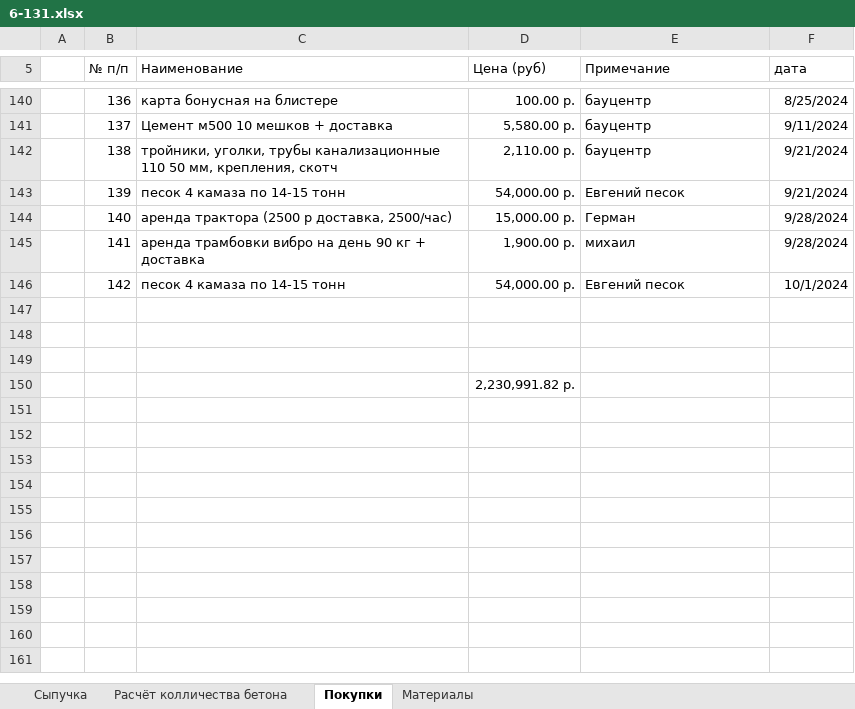
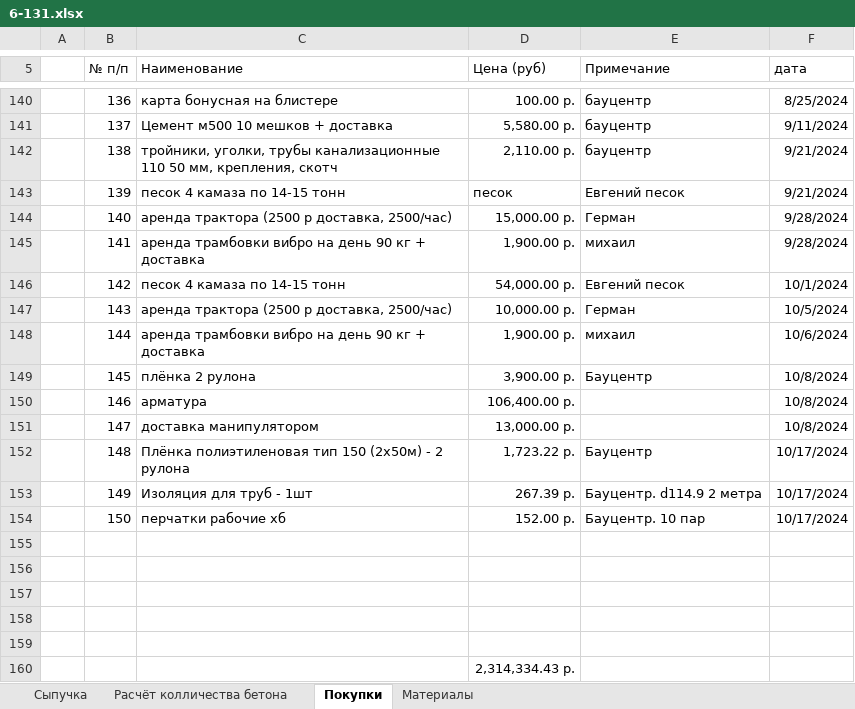
Before and after one commit to zip1982b/my_home, an Excel workbook: 6-131.xlsx, sheet Покупки, drawn as a sheet; only a part is shown, gaps mark what is left out; values as stored, in another font and other column widths than the file's, no borders; table styles not drawn; addresses are those after the commit; the diff names each change by its address in the sheet, - before the commit and + after, or states it on an @@ line.

Commit message:
добавил в покупки плёнку полиэтиленовую 2х50 2 рулона...

```diff
--- a/6-131.xlsx (sheet Покупки)
+++ b/6-131.xlsx (sheet Покупки)
-D143 (Цена (руб)): 54,000.00 р.
+D143 (Цена (руб)): песок
+row 147:  | 143 | аренда трактора (2500 р доставка, 2500/час) | 10,000.00 р. | Герман | 10/5/2024
+row 148:  | 144 | аренда трамбовки вибро на день 90 кг + доставка | 1,900.00 р. | михаил | 10/6/2024
+row 149:  | 145 | плёнка 2 рулона | 3,900.00 р. | Бауцентр | 10/8/2024
+row 150:  | 146 | арматура | 106,400.00 р. |  | 10/8/2024
+row 151:  | 147 | доставка манипулятором | 13,000.00 р. |  | 10/8/2024
+row 152:  | 148 | Плёнка полиэтиленовая тип 150 (2х50м) - 2 рулона | 1,723.22 р. | Бауцентр | 10/17/2024
+row 153:  | 149 | Изоляция для труб - 1шт | 267.39 р. | Бауцентр. d114.9 2 метра | 10/17/2024
+row 154:  | 150 | перчатки рабочие хб | 152.00 р. | Бауцентр. 10 пар | 10/17/2024
+row 158: (empty)
+row 159: (empty)
-D160 (Цена (руб)): 2,230,991.82 р.
+D160 (Цена (руб)): 2,314,334.43 р.
```
Also changed, not shown: 2 other files.
